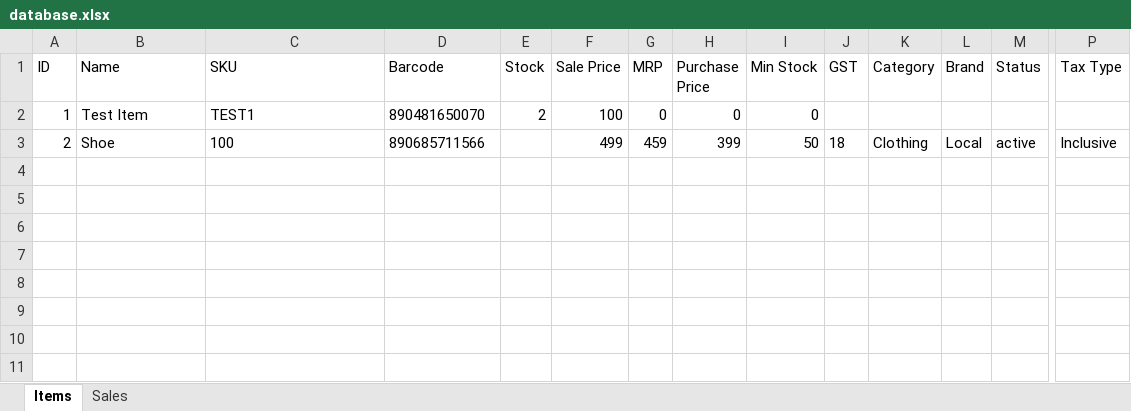
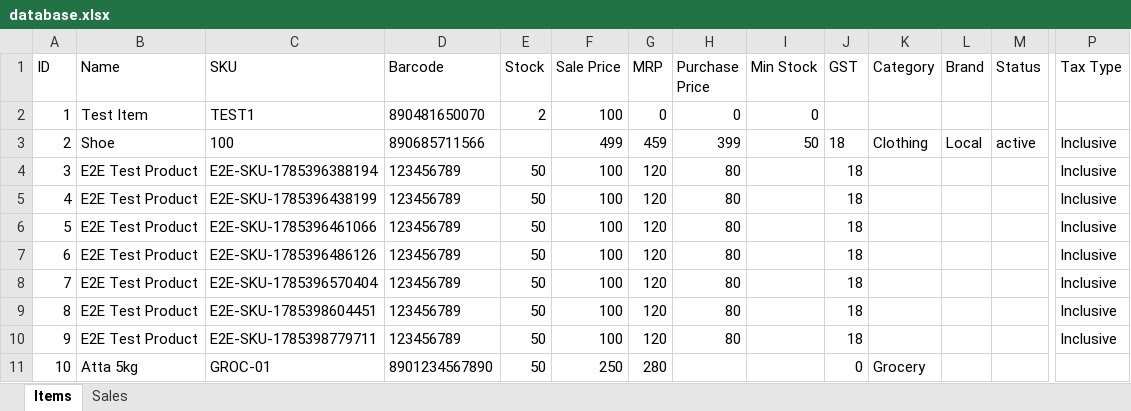
Before and after one commit to RishvanthProj/MASTER-ASSIST, an Excel workbook: master-assist/server/database.xlsx, sheet Items, drawn as a sheet; only a part is shown, gaps mark what is left out; values as stored, in another font and other column widths than the file's, no borders; rows hold the shown columns only; the diff names each change by its address in the sheet, - before the commit and + after, or states it on an @@ line.

Commit message:
QA Automation & Hardware Test Fixes

```diff
--- a/master-assist/server/database.xlsx (sheet Items)
+++ b/master-assist/server/database.xlsx (sheet Items)
+row 4: 3 | E2E Test Product | E2E-SKU-1785396388194 | 123456789 | 50 | 100 | 120 | 80 |  | 18 |  |  |  | Inclusive
+row 5: 4 | E2E Test Product | E2E-SKU-1785396438199 | 123456789 | 50 | 100 | 120 | 80 |  | 18 |  |  |  | Inclusive
+row 6: 5 | E2E Test Product | E2E-SKU-1785396461066 | 123456789 | 50 | 100 | 120 | 80 |  | 18 |  |  |  | Inclusive
+row 7: 6 | E2E Test Product | E2E-SKU-1785396486126 | 123456789 | 50 | 100 | 120 | 80 |  | 18 |  |  |  | Inclusive
+row 8: 7 | E2E Test Product | E2E-SKU-1785396570404 | 123456789 | 50 | 100 | 120 | 80 |  | 18 |  |  |  | Inclusive
+row 9: 8 | E2E Test Product | E2E-SKU-1785398604451 | 123456789 | 50 | 100 | 120 | 80 |  | 18 |  |  |  | Inclusive
+row 10: 9 | E2E Test Product | E2E-SKU-1785398779711 | 123456789 | 50 | 100 | 120 | 80 |  | 18 |  |  |  | Inclusive
+row 11: 10 | Atta 5kg | GROC-01 | 8901234567890 | 50 | 250 | 280 |  |  | 0 | Grocery
```
Also changed, not shown: sheet Sales, 16 other files.
